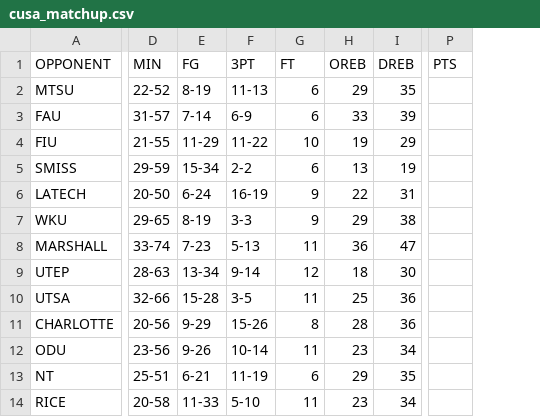
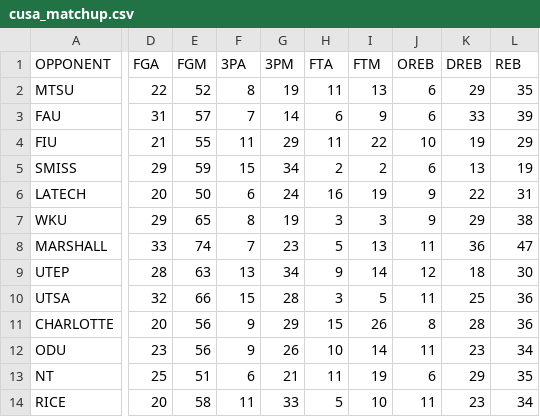
Before and after one commit to ausgreen/uab_basketball, a CSV file: cusa_matchup.csv, drawn as a sheet; only a part is shown, gaps mark what is left out; removed rows and columns are numbered as before the commit, all else as after; the diff covers the shown part only; the diff names each change by its address in the sheet, - before the commit and + after, or states it on an @@ line.

```diff
--- a/cusa_matchup.csv
+++ b/cusa_matchup.csv
-column D (MIN), rows 2-14: 22-52 | 31-57 | 21-55 | 29-59 | 20-50 | 29-65 | 33-74 | 28-63 | 32-66 | 20-56 | 23-56 | 25-51 | 20-58
-column E (FG), rows 2-14: 8-19 | 7-14 | 11-29 | 15-34 | 6-24 | 8-19 | 7-23 | 13-34 | 15-28 | 9-29 | 9-26 | 6-21 | 11-33
-column F (3PT), rows 2-14: 11-13 | 6-9 | 11-22 | 2-2 | 16-19 | 3-3 | 5-13 | 9-14 | 3-5 | 15-26 | 10-14 | 11-19 | 5-10
+column D (FGA), rows 2-14: 22 | 31 | 21 | 29 | 20 | 29 | 33 | 28 | 32 | 20 | 23 | 25 | 20
+column E (FGM), rows 2-14: 52 | 57 | 55 | 59 | 50 | 65 | 74 | 63 | 66 | 56 | 56 | 51 | 58
+column F (3PA), rows 2-14: 8 | 7 | 11 | 15 | 6 | 8 | 7 | 13 | 15 | 9 | 9 | 6 | 11
+column G (3PM), rows 2-14: 19 | 14 | 29 | 34 | 24 | 19 | 23 | 34 | 28 | 29 | 26 | 21 | 33
+column H (FTA), rows 2-14: 11 | 6 | 11 | 2 | 16 | 3 | 5 | 9 | 3 | 15 | 10 | 11 | 5
+column I (FTM), rows 2-14: 13 | 9 | 22 | 2 | 19 | 3 | 13 | 14 | 5 | 26 | 14 | 19 | 10
-column P (PTS), empty
-J1: FT
+J1: OREB
-K1: OREB
+K1: DREB
-L1: DREB
+L1: REB
```
Also changed, not shown: 6 edited cells elsewhere in this file, cusa_season_avgs.csv, 1 other file.
